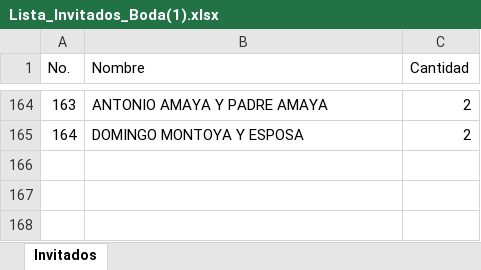
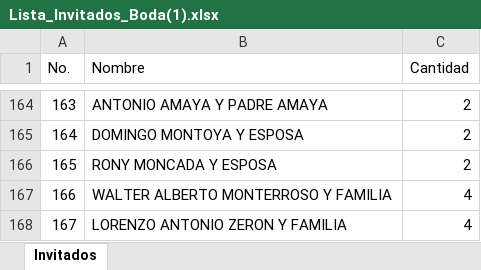
Before and after one commit to alejandroykatherinboda/invitacion-katherin-alejandro, an Excel workbook: Lista_Invitados_Boda(1).xlsx, sheet Invitados, drawn as a sheet; only a part is shown, gaps mark what is left out; values as stored, in another font and other column widths than the file's, no borders; the diff names each change by its address in the sheet, - before the commit and + after, or states it on an @@ line.

```diff
--- a/Lista_Invitados_Boda(1).xlsx (sheet Invitados)
+++ b/Lista_Invitados_Boda(1).xlsx (sheet Invitados)
+row 166: 165 | RONY MONCADA Y ESPOSA | 2
+row 167: 166 | WALTER ALBERTO MONTERROSO Y FAMILIA | 4
+row 168: 167 | LORENZO ANTONIO ZERON Y FAMILIA | 4
```
Also changed, not shown: 3 other files.
